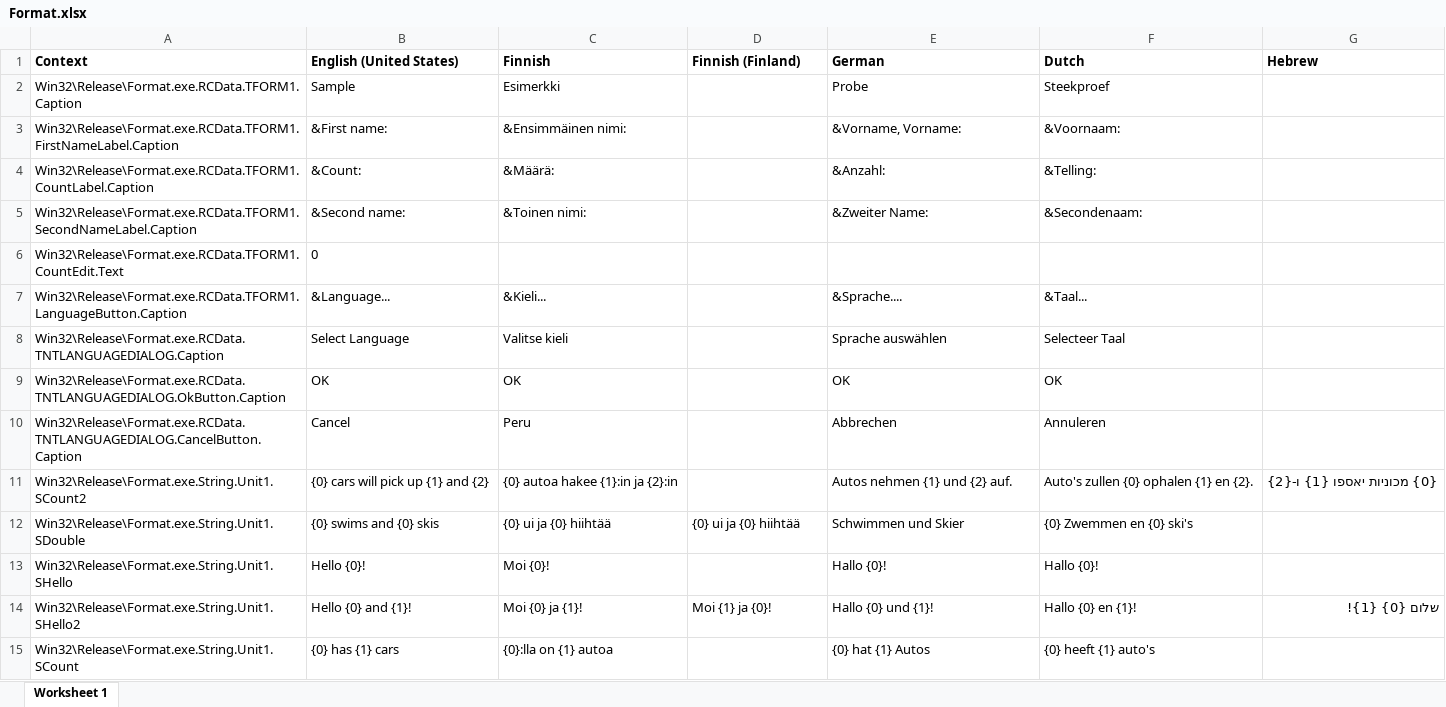
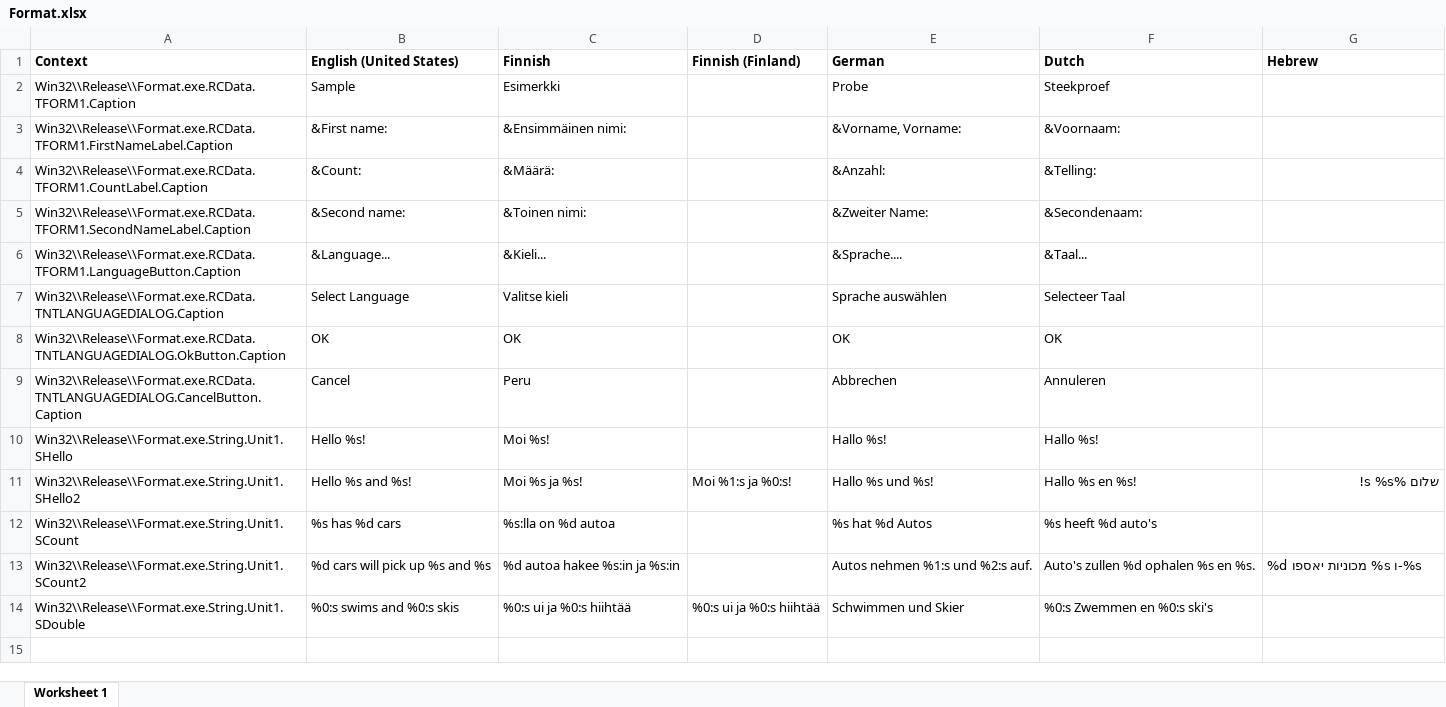
Before and after one commit to soluling/I18N, an Excel workbook: Samples/Delphi/VCL/Format/Format.xlsx, sheet Worksheet 1, drawn as a sheet; values as stored, in another font and other column widths than the file's, no borders; removed rows and columns are numbered as before the commit, all else as after; the diff names each change by its address in the sheet, - before the commit and + after, or states it on an @@ line.

Commit message:
Updated samples

```diff
--- a/Samples/Delphi/VCL/Format/Format.xlsx (sheet Worksheet 1)
+++ b/Samples/Delphi/VCL/Format/Format.xlsx (sheet Worksheet 1)
-A2 (Context): Win32\Release\Format.exe.RCData.TFORM1.Caption
+A2 (Context): Win32\\Release\\Format.exe.RCData.TFORM1.Caption
-A3 (Context): Win32\Release\Format.exe.RCData.TFORM1.FirstNameLabel.Caption
+A3 (Context): Win32\\Release\\Format.exe.RCData.TFORM1.FirstNameLabel.Caption
-A4 (Context): Win32\Release\Format.exe.RCData.TFORM1.CountLabel.Caption
+A4 (Context): Win32\\Release\\Format.exe.RCData.TFORM1.CountLabel.Caption
-A5 (Context): Win32\Release\Format.exe.RCData.TFORM1.SecondNameLabel.Caption
+A5 (Context): Win32\\Release\\Format.exe.RCData.TFORM1.SecondNameLabel.Caption
-row 6: Win32\Release\Format.exe.RCData.TFORM1.CountEdit.Text | 0
-A6 (Context): Win32\Release\Format.exe.RCData.TFORM1.LanguageButton.Caption
+A6 (Context): Win32\\Release\\Format.exe.RCData.TFORM1.LanguageButton.Caption
-A7 (Context): Win32\Release\Format.exe.RCData.TNTLANGUAGEDIALOG.Caption
+A7 (Context): Win32\\Release\\Format.exe.RCData.TNTLANGUAGEDIALOG.Caption
-A8 (Context): Win32\Release\Format.exe.RCData.TNTLANGUAGEDIALOG.OkButton.Caption
+A8 (Context): Win32\\Release\\Format.exe.RCData.TNTLANGUAGEDIALOG.OkButton.Caption
-A9 (Context): Win32\Release\Format.exe.RCData.TNTLANGUAGEDIALOG.CancelButton.Caption
+A9 (Context): Win32\\Release\\Format.exe.RCData.TNTLANGUAGEDIALOG.CancelButton.Caption
-row 11: Win32\Release\Format.exe.String.Unit1.SCount2 | {0} cars will pick up {1} and {2} | {0} autoa hakee {1}:in ja {2}:in |  | Autos nehmen {1} und {2} auf. | Auto's zullen {0} ophalen {1} en {2}. | {0} מכוניות יאספו {1} ו-{2}
+row 10: Win32\\Release\\Format.exe.String.Unit1.SHello | Hello %s! | Moi %s! |  | Hallo %s! | Hallo %s!
+row 11: Win32\\Release\\Format.exe.String.Unit1.SHello2 | Hello %s and %s! | Moi %s ja %s! | Moi %1:s ja %0:s! | Hallo %s und %s! | Hallo %s en %s! | שלום %s %s!
+row 12: Win32\\Release\\Format.exe.String.Unit1.SCount | %s has %d cars | %s:lla on %d autoa |  | %s hat %d Autos | %s heeft %d auto's
+row 13: Win32\\Release\\Format.exe.String.Unit1.SCount2 | %d cars will pick up %s and %s | %d autoa hakee %s:in ja %s:in |  | Autos nehmen %1:s und %2:s auf. | Auto's zullen %d ophalen %s en %s. | %d מכוניות יאספו %s ו-%s
-A14 (Context): Win32\Release\Format.exe.String.Unit1.SDouble
+A14 (Context): Win32\\Release\\Format.exe.String.Unit1.SDouble
-B14 (English (United States)): {0} swims and {0} skis
+B14 (English (United States)): %0:s swims and %0:s skis
-C14 (Finnish): {0} ui ja {0} hiihtää
+C14 (Finnish): %0:s ui ja %0:s hiihtää
-D14 (Finnish (Finland)): {0} ui ja {0} hiihtää
+D14 (Finnish (Finland)): %0:s ui ja %0:s hiihtää
-F14 (Dutch): {0} Zwemmen en {0} ski's
+F14 (Dutch): %0:s Zwemmen en %0:s ski's
-row 13: Win32\Release\Format.exe.String.Unit1.SHello | Hello {0}! | Moi {0}! |  | Hallo {0}! | Hallo {0}!
-row 14: Win32\Release\Format.exe.String.Unit1.SHello2 | Hello {0} and {1}! | Moi {0} ja {1}! | Moi {1} ja {0}! | Hallo {0} und {1}! | Hallo {0} en {1}! | שלום {0} {1}!
-row 15: Win32\Release\Format.exe.String.Unit1.SCount | {0} has {1} cars | {0}:lla on {1} autoa |  | {0} hat {1} Autos | {0} heeft {1} auto's
```
Also changed, not shown: 33 other files.
